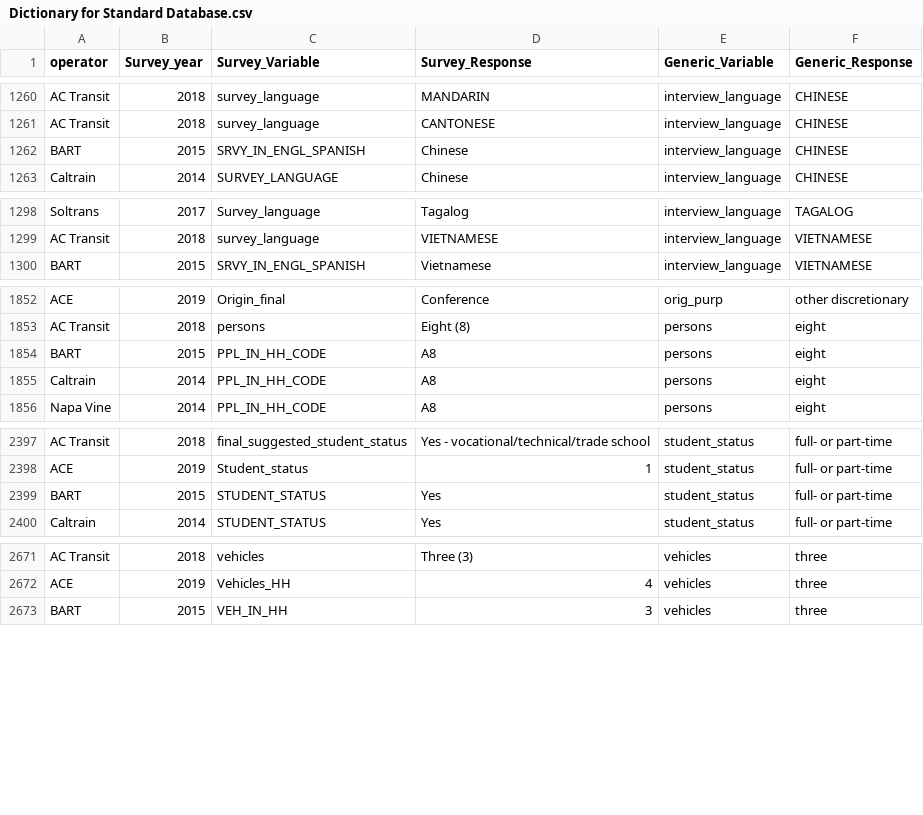
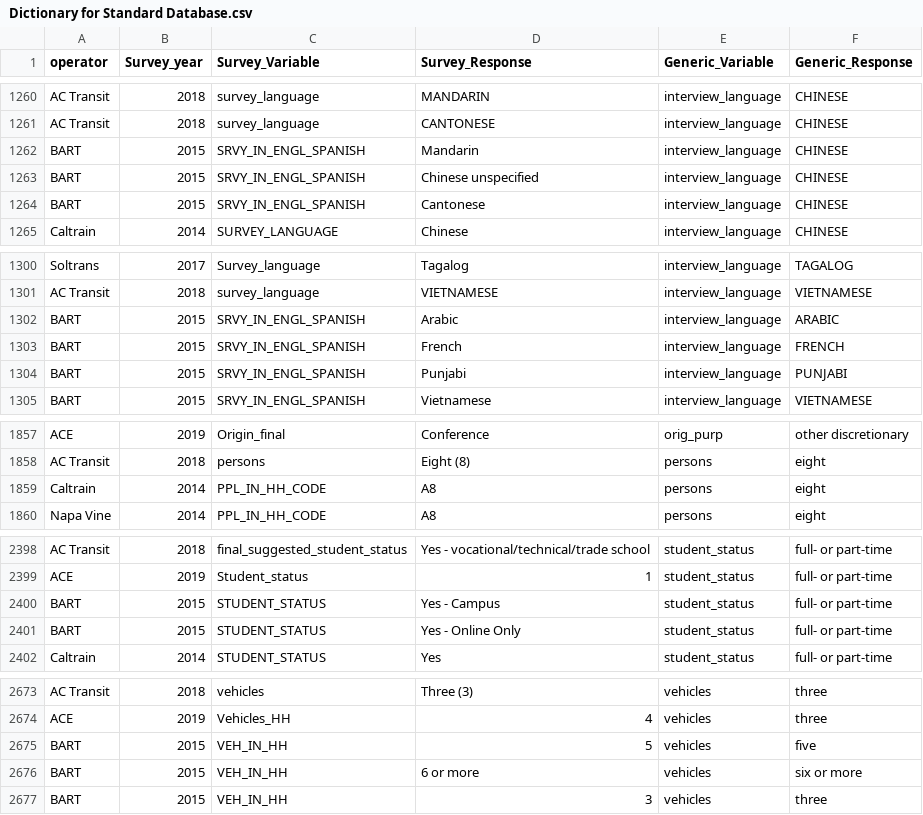
Before and after one commit to BayAreaMetro/transit-passenger-surveys, a CSV file: make-uniform/production/Dictionary for Standard Database.csv, drawn as a sheet; only a part is shown, gaps mark what is left out; the diff covers the shown part only.

Commit message:
fix dictionary bug in BART (2015) survey

```diff
--- a/make-uniform/production/Dictionary for Standard Database.csv
+++ b/make-uniform/production/Dictionary for Standard Database.csv
@@ -1261,3 +1261,5 @@ AC Transit,2018,survey_language,MANDARIN,interview_language,CHINESE
 AC Transit,2018,survey_language,CANTONESE,interview_language,CHINESE
-BART,2015,SRVY_IN_ENGL_SPANISH,Chinese,interview_language,CHINESE
+BART,2015,SRVY_IN_ENGL_SPANISH,Mandarin,interview_language,CHINESE
+BART,2015,SRVY_IN_ENGL_SPANISH,Chinese unspecified,interview_language,CHINESE
+BART,2015,SRVY_IN_ENGL_SPANISH,Cantonese,interview_language,CHINESE
 Caltrain,2014,SURVEY_LANGUAGE,Chinese,interview_language,CHINESE
@@ -1299,2 +1301,5 @@ Soltrans,2017,Survey_language,Tagalog,interview_language,TAGALOG
 AC Transit,2018,survey_language,VIETNAMESE,interview_language,VIETNAMESE
+BART,2015,SRVY_IN_ENGL_SPANISH,Arabic,interview_language,ARABIC
+BART,2015,SRVY_IN_ENGL_SPANISH,French,interview_language,FRENCH
+BART,2015,SRVY_IN_ENGL_SPANISH,Punjabi,interview_language,PUNJABI
 BART,2015,SRVY_IN_ENGL_SPANISH,Vietnamese,interview_language,VIETNAMESE
@@ -1853,3 +1858,2 @@ ACE,2019,Origin_final,Conference,orig_purp,other discretionary
 AC Transit,2018,persons,Eight (8),persons,eight
-BART,2015,PPL_IN_HH_CODE,A8,persons,eight
 Caltrain,2014,PPL_IN_HH_CODE,A8,persons,eight
@@ -2398,3 +2399,4 @@ AC Transit,2018,final_suggested_student_status,Yes - vocational/technical/trade
 ACE,2019,Student_status,1,student_status,full- or part-time
-BART,2015,STUDENT_STATUS,Yes,student_status,full- or part-time
+BART,2015,STUDENT_STATUS,Yes - Campus,student_status,full- or part-time
+BART,2015,STUDENT_STATUS,Yes - Online Only,student_status,full- or part-time
 Caltrain,2014,STUDENT_STATUS,Yes,student_status,full- or part-time
@@ -2672,2 +2674,4 @@ AC Transit,2018,vehicles,Three (3),vehicles,three
 ACE,2019,Vehicles_HH,4,vehicles,three
+BART,2015,VEH_IN_HH,5,vehicles,five
+BART,2015,VEH_IN_HH,6 or more,vehicles,six or more
 BART,2015,VEH_IN_HH,3,vehicles,three
```
Also changed, not shown: 3 removed rows and 20 edited cells elsewhere in this file, 1 other file.
